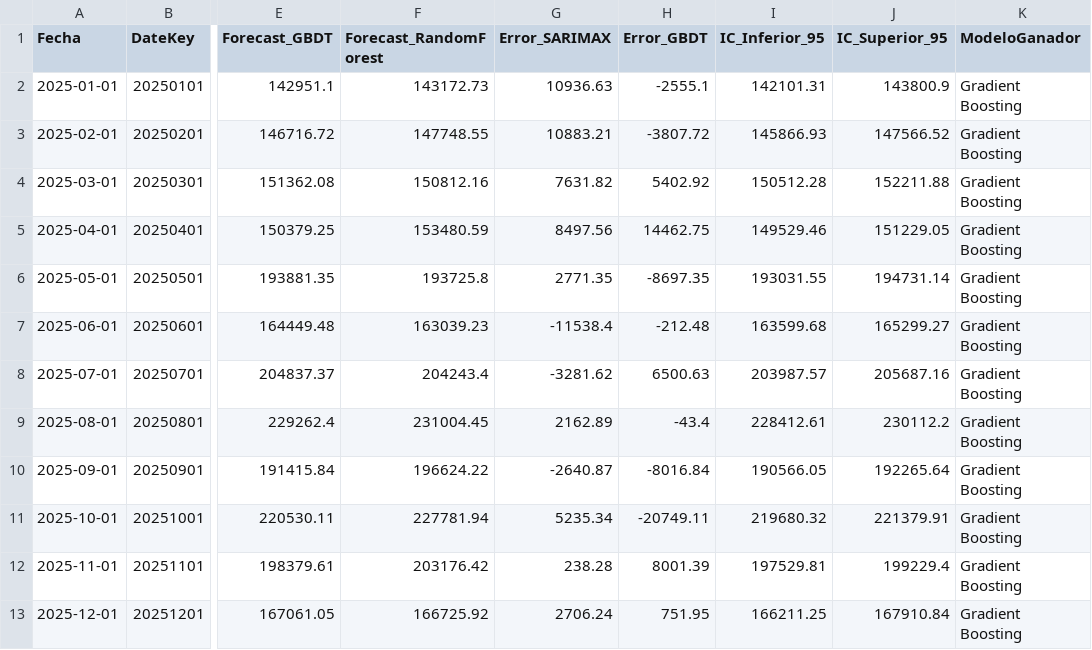
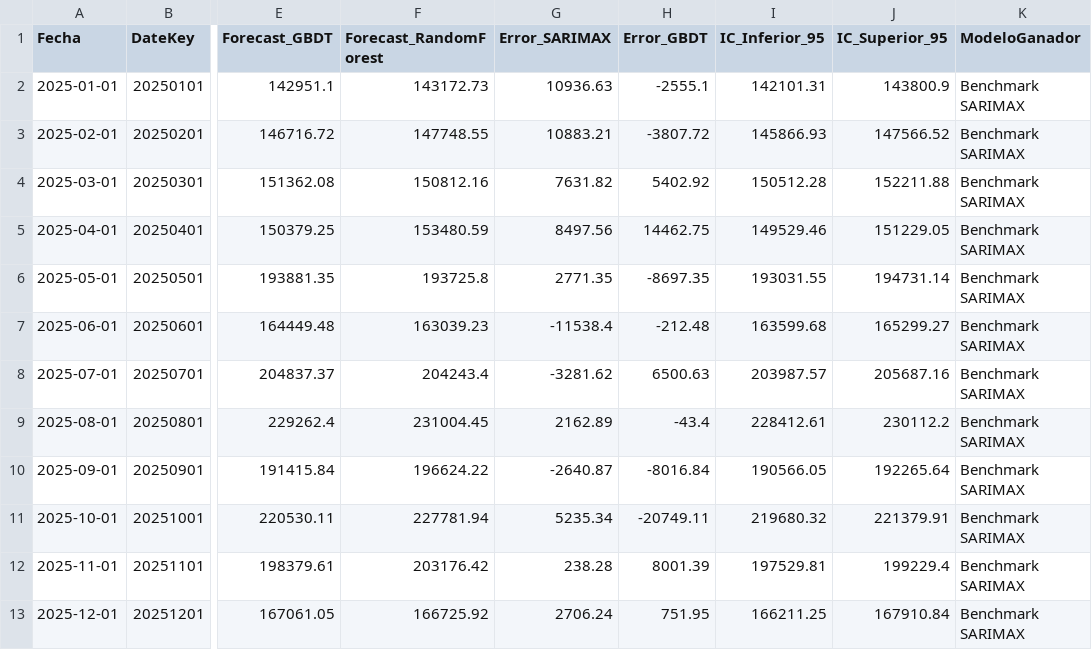
Before and after one commit to federicoagustinchillon-creador/bodega-andina-analytics-suite, a CSV file: 01_Limpieza_de_Datos/curated_gold/ML_Forecasting_Comparativo.csv, drawn as a sheet; only a part is shown, gaps mark what is left out; the diff names each change by its address in the sheet, - before the commit and + after, or states it on an @@ line.

```diff
--- a/01_Limpieza_de_Datos/curated_gold/ML_Forecasting_Comparativo.csv
+++ b/01_Limpieza_de_Datos/curated_gold/ML_Forecasting_Comparativo.csv
-K2:K13 (ModeloGanador): Gradient Boosting
+K2:K13 (ModeloGanador): Benchmark SARIMAX
```
Also changed, not shown: 01_Limpieza_de_Datos/curated_gold/ML_Metricas_Forecasting.csv, 5 other files.
